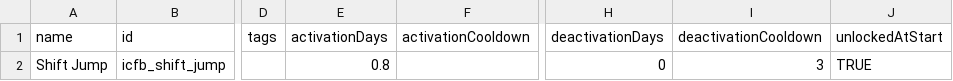
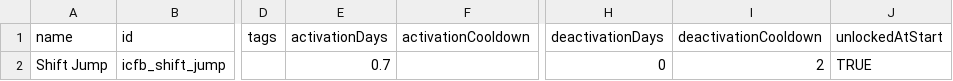
Before and after one commit to JohnShmo/Project_ItCameFromBeyond, a CSV file: data/campaign/abilities.csv, drawn as a sheet; only a part is shown, gaps mark what is left out; the diff names each change by its address in the sheet, - before the commit and + after, or states it on an @@ line.

```diff
--- a/data/campaign/abilities.csv
+++ b/data/campaign/abilities.csv
-E2 (activationDays): 0.8
+E2 (activationDays): 0.7
-I2 (deactivationCooldown): 3
+I2 (deactivationCooldown): 2
```
Also changed, not shown: 7 other files.
